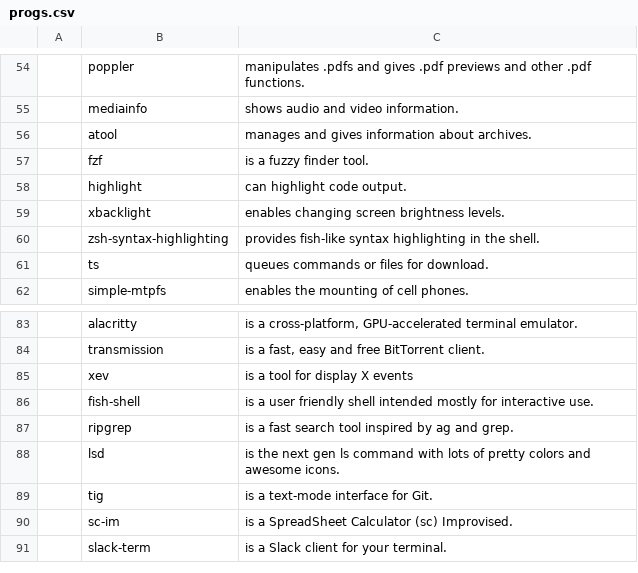
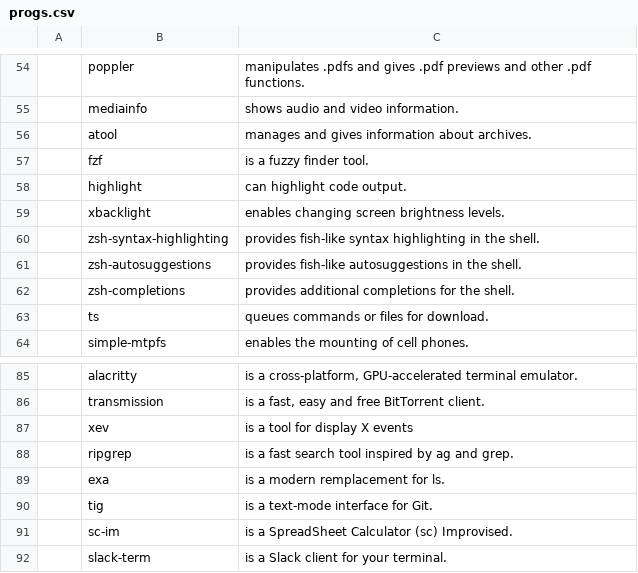
Before and after one commit to HuguesDuboisXyz/LARBS, a CSV file: progs.csv, drawn as a sheet; only a part is shown, gaps mark what is left out.

Commit message:
lsd => exa ; add zsh improvements ; rmeove fish

```diff
--- a/progs.csv
+++ b/progs.csv
@@ -60,2 +60,4 @@
 ,zsh-syntax-highlighting,"provides fish-like syntax highlighting in the shell."
+,zsh-autosuggestions,"provides fish-like autosuggestions in the shell."
+,zsh-completions,"provides additional completions for the shell."
 ,ts,"queues commands or files for download."
@@ -85,5 +87,4 @@
 ,xev,"is a tool for display X events"
-,fish-shell,"is a user friendly shell intended mostly for interactive use."
 ,ripgrep,"is a fast search tool inspired by ag and grep."
-,lsd,"is the next gen ls command with lots of pretty colors and awesome icons."
+,exa,"is a modern remplacement for ls."
 ,tig,"is a text-mode interface for Git."
```
